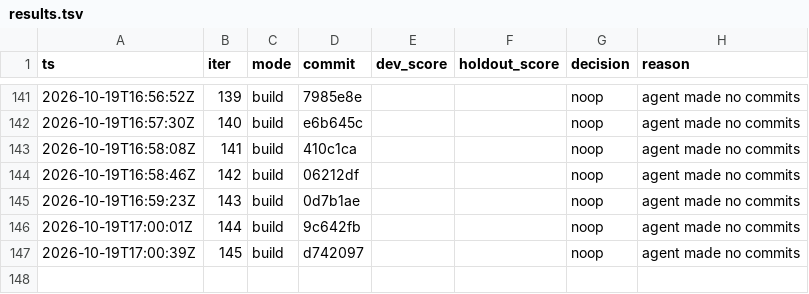
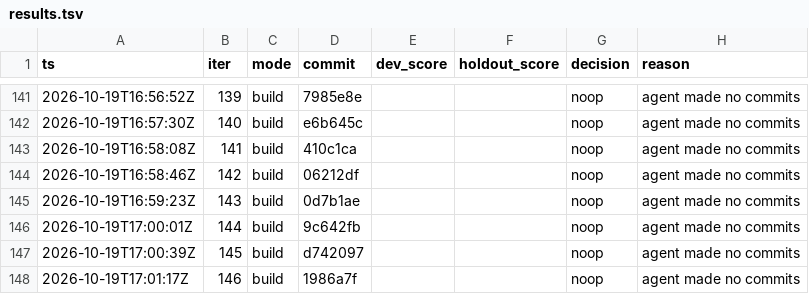
Before and after one commit to karlrobinson9014/Perturb26, a TSV file: status/results.tsv, drawn as a sheet; only a part is shown, gaps mark what is left out.

Commit message:
loop: iter 146 status

```diff
--- a/status/results.tsv
+++ b/status/results.tsv
@@ -147 +147,2 @@ ts	iter	mode	commit	dev_score	holdout_score	decision	reason
 2026-10-19T17:00:39Z	145	build	d742097			noop	agent made no commits
+2026-10-19T17:01:17Z	146	build	1986a7f			noop	agent made no commits
```
Also changed, not shown: status/iterations.tsv.
